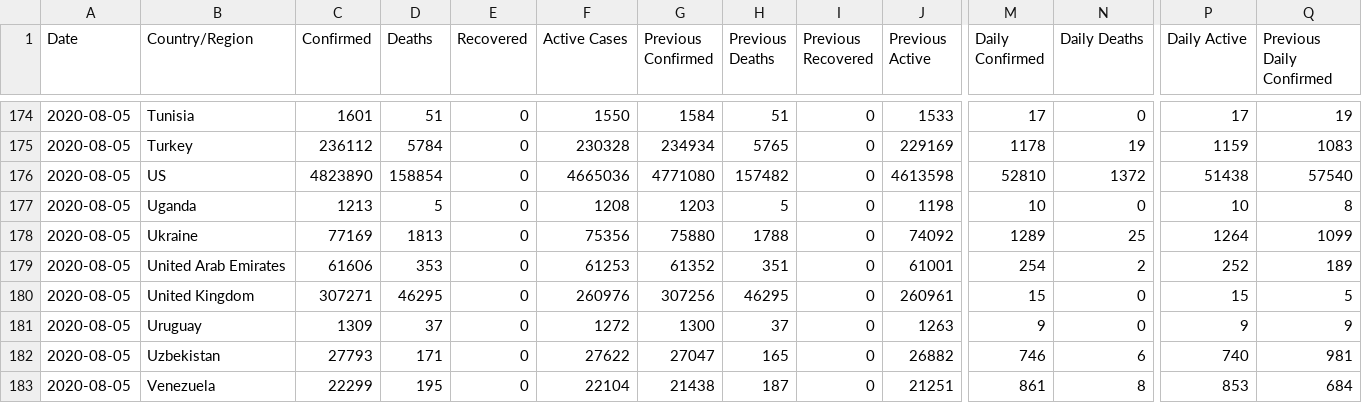
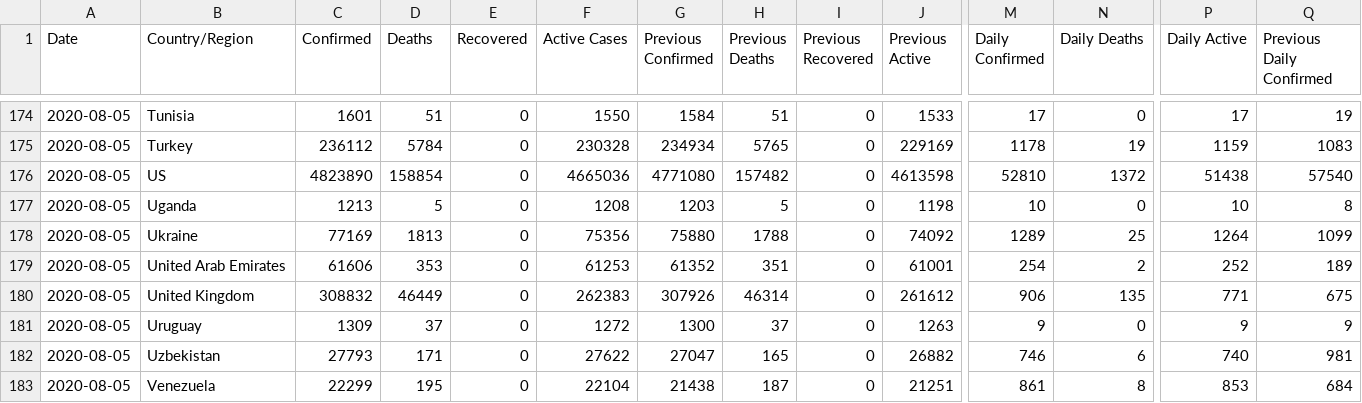
Before and after one commit to fmossott/COVID19-US, a CSV file: data/world_last.csv, drawn as a sheet; only a part is shown, gaps mark what is left out; the diff names each change by its address in the sheet, - before the commit and + after, or states it on an @@ line.

```diff
--- a/data/world_last.csv
+++ b/data/world_last.csv
-C180 (Confirmed): 307271
+C180 (Confirmed): 308832
-D180 (Deaths): 46295
+D180 (Deaths): 46449
-F180 (Active Cases): 260976
+F180 (Active Cases): 262383
-G180 (Previous Confirmed): 307256
+G180 (Previous Confirmed): 307926
-H180 (Previous Deaths): 46295
+H180 (Previous Deaths): 46314
-J180 (Previous Active): 260961
+J180 (Previous Active): 261612
-M180 (Daily Confirmed): 15
+M180 (Daily Confirmed): 906
-N180 (Daily Deaths): 0
+N180 (Daily Deaths): 135
-P180 (Daily Active): 15
+P180 (Daily Active): 771
-Q180 (Previous Daily Confirmed): 5
+Q180 (Previous Daily Confirmed): 675
```
Also changed, not shown: 3 other files.
